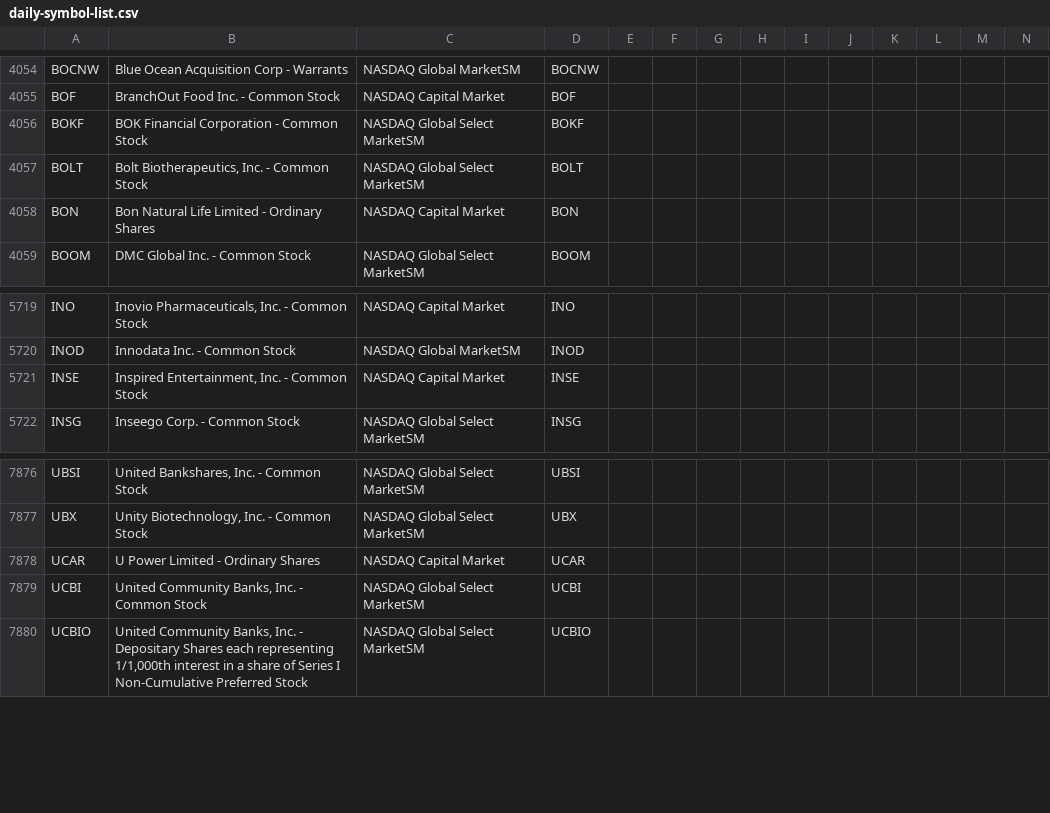
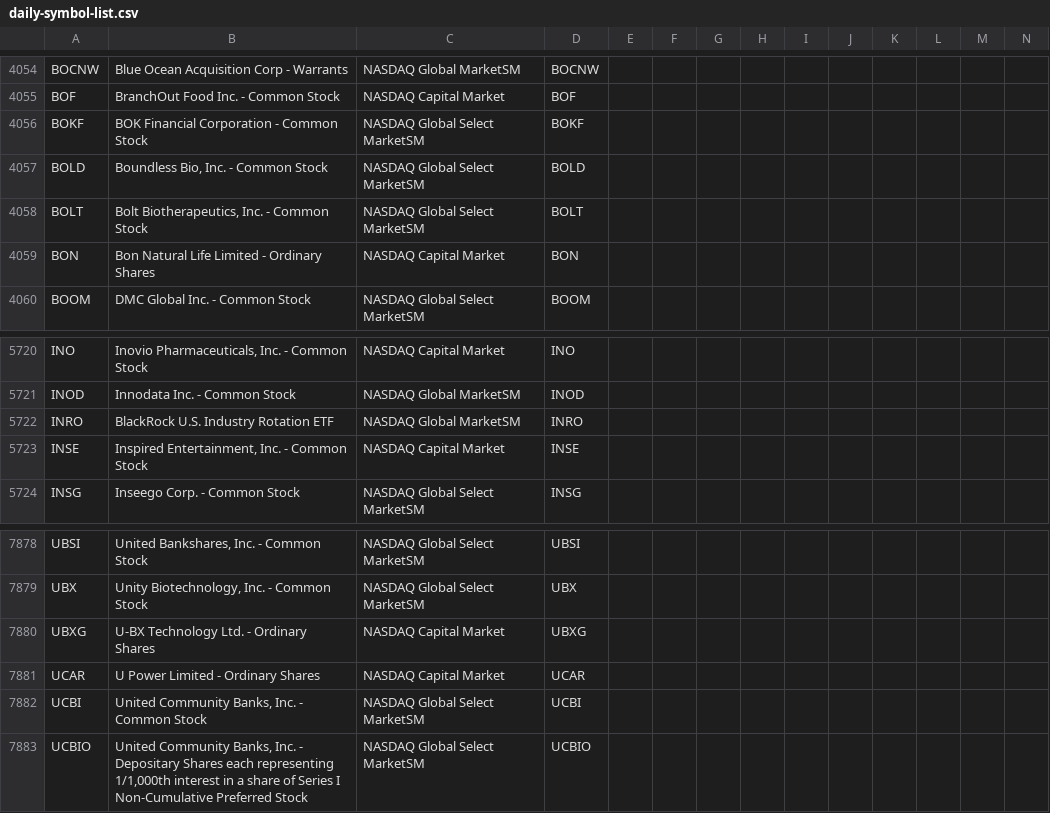
Before and after one commit to jonfriesen/symbol-list, a CSV file: web/static/data/daily-symbol-list.csv, drawn as a sheet; only a part is shown, gaps mark what is left out; rows hold the shown columns only; the diff names each change by its address in the sheet, - before the commit and + after, or states it on an @@ line.

```diff
--- a/web/static/data/daily-symbol-list.csv
+++ b/web/static/data/daily-symbol-list.csv
+row 4057: BOLD | Boundless Bio, Inc. - Common Stock | NASDAQ Global Select MarketSM | BOLD
+row 5722: INRO | BlackRock U.S. Industry Rotation ETF | NASDAQ Global MarketSM | INRO
+row 7880: UBXG | U-BX Technology Ltd. - Ordinary Shares | NASDAQ Capital Market | UBXG
```
Also changed, not shown: web/static/data/daily-crypto-symbol-list.csv, 5 other files.
